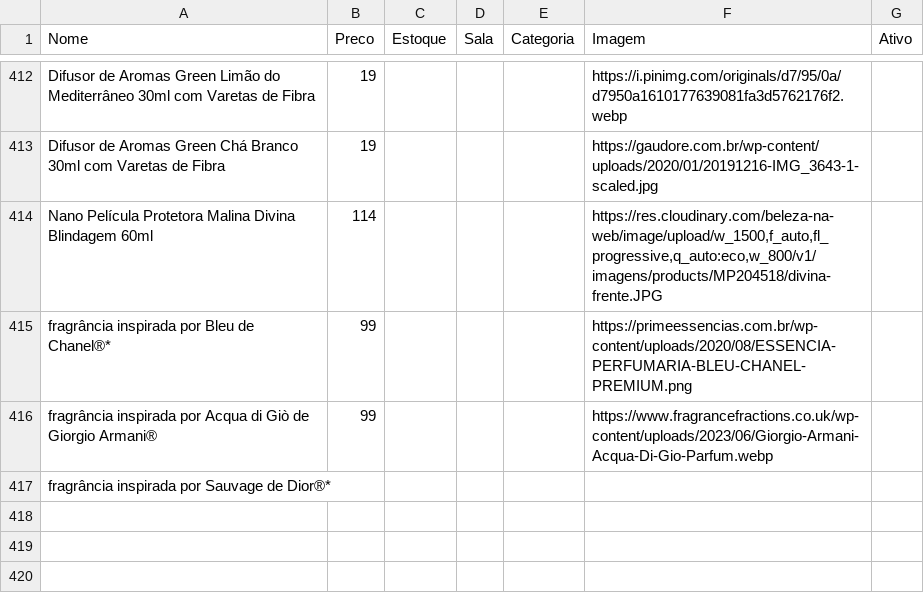
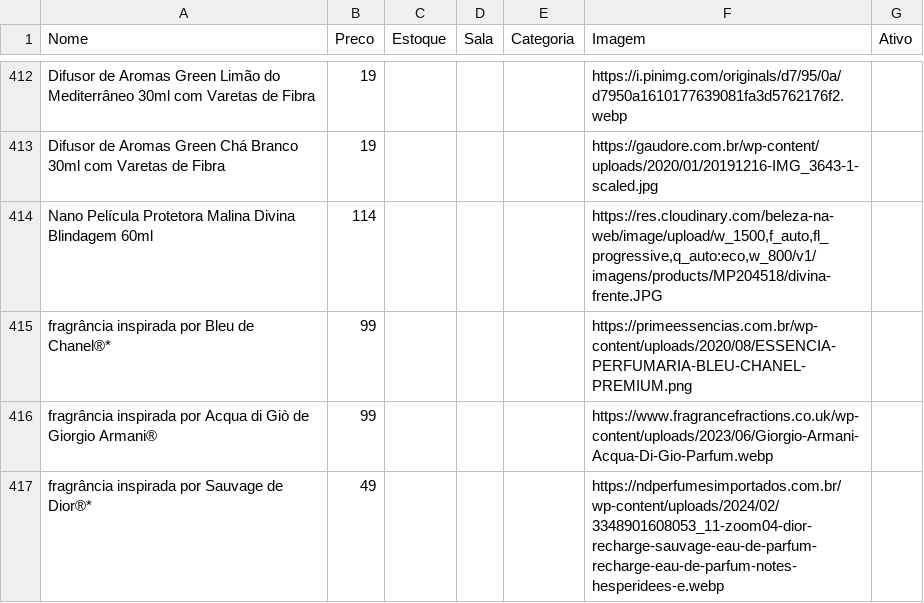
Before and after one commit to lojinhadd/loja, a CSV file: data.csv, drawn as a sheet; only a part is shown, gaps mark what is left out; the diff names each change by its address in the sheet, - before the commit and + after, or states it on an @@ line.

Commit message:
Auto-sync: planilha atualizada

```diff
--- a/data.csv
+++ b/data.csv
-B417 (Preco): (empty)
+B417 (Preco): 49
-F417 (Imagem): (empty)
+F417 (Imagem): https://ndperfumesimportados.com.br/wp-content/uploads/2024/02/3348901608053_11-zoom04-dior-recharge-sauvage-eau-de-parfum-recharge-eau-de-parfum-notes-hesperidees-e.webp
```
